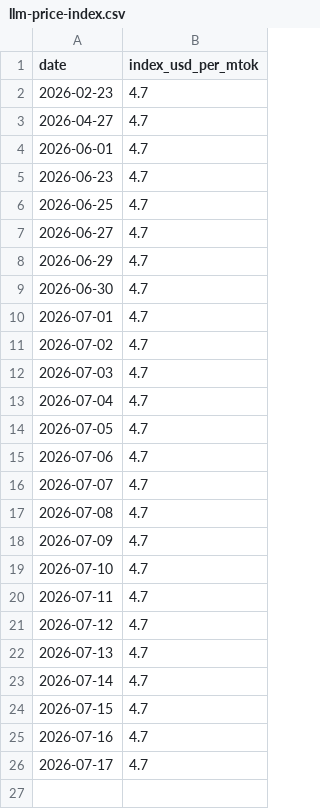
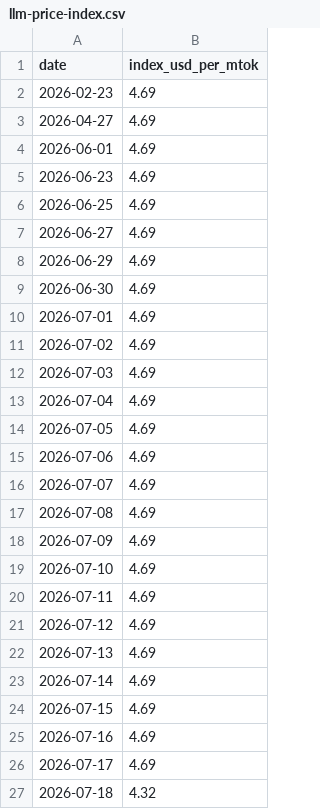
Before and after one commit to romanshumy/llm-prices-data, a CSV file: llm-price-index.csv, drawn as a sheet.

Commit message:
data: sync 2026-07-18 20:05 UTC

```diff
--- a/llm-price-index.csv
+++ b/llm-price-index.csv
@@ -1,26 +1,27 @@
 date,index_usd_per_mtok
-2026-02-23,4.7
-2026-04-27,4.7
-2026-06-01,4.7
-2026-06-23,4.7
-2026-06-25,4.7
-2026-06-27,4.7
-2026-06-29,4.7
-2026-06-30,4.7
-2026-07-01,4.7
-2026-07-02,4.7
-2026-07-03,4.7
-2026-07-04,4.7
-2026-07-05,4.7
-2026-07-06,4.7
-2026-07-07,4.7
-2026-07-08,4.7
-2026-07-09,4.7
-2026-07-10,4.7
-2026-07-11,4.7
-2026-07-12,4.7
-2026-07-13,4.7
-2026-07-14,4.7
-2026-07-15,4.7
-2026-07-16,4.7
-2026-07-17,4.7
+2026-02-23,4.69
+2026-04-27,4.69
+2026-06-01,4.69
+2026-06-23,4.69
+2026-06-25,4.69
+2026-06-27,4.69
+2026-06-29,4.69
+2026-06-30,4.69
+2026-07-01,4.69
+2026-07-02,4.69
+2026-07-03,4.69
+2026-07-04,4.69
+2026-07-05,4.69
+2026-07-06,4.69
+2026-07-07,4.69
+2026-07-08,4.69
+2026-07-09,4.69
+2026-07-10,4.69
+2026-07-11,4.69
+2026-07-12,4.69
+2026-07-13,4.69
+2026-07-14,4.69
+2026-07-15,4.69
+2026-07-16,4.69
+2026-07-17,4.69
+2026-07-18,4.32
```
Also changed, not shown: 3 other files.
